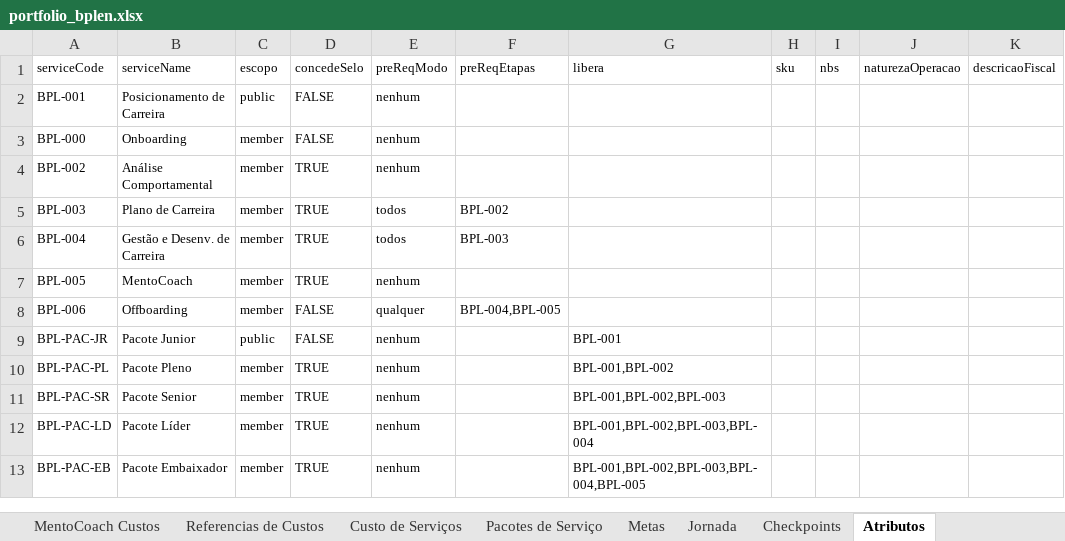
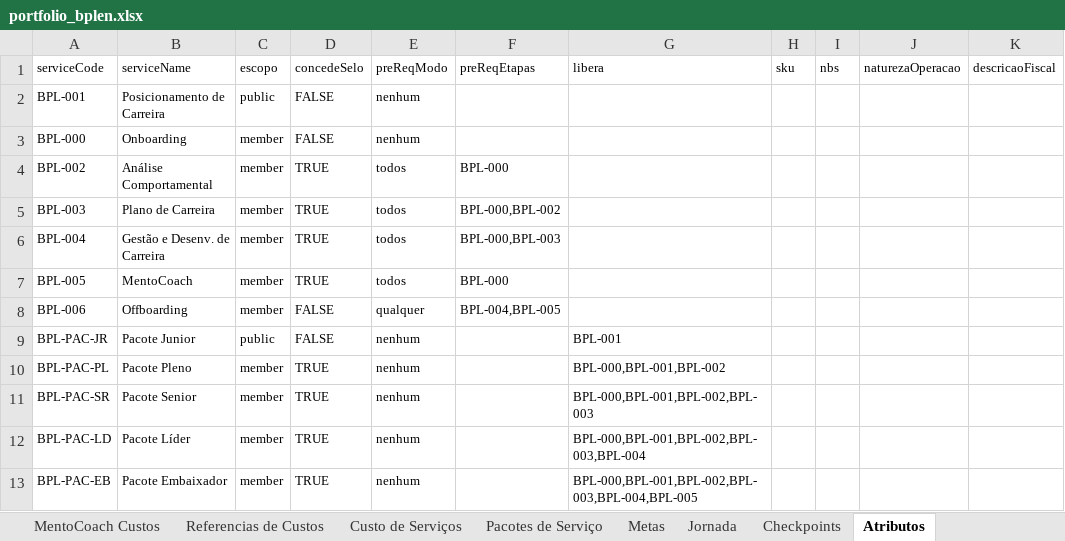
Before and after one commit to legnp/BPlenHUB, an Excel workbook: portfolio/portfolio_bplen.xlsx, sheet Atributos, drawn as a sheet; values as stored, in another font and other column widths than the file's, no borders; the diff names each change by its address in the sheet, - before the commit and + after, or states it on an @@ line.

```diff
--- a/portfolio/portfolio_bplen.xlsx (sheet Atributos)
+++ b/portfolio/portfolio_bplen.xlsx (sheet Atributos)
-E4 (preReqModo): nenhum
+E4 (preReqModo): todos
-F4 (preReqEtapas): (empty)
+F4 (preReqEtapas): BPL-000
-F5 (preReqEtapas): BPL-002
+F5 (preReqEtapas): BPL-000,BPL-002
-F6 (preReqEtapas): BPL-003
+F6 (preReqEtapas): BPL-000,BPL-003
-E7 (preReqModo): nenhum
+E7 (preReqModo): todos
-F7 (preReqEtapas): (empty)
+F7 (preReqEtapas): BPL-000
-G10 (libera): BPL-001,BPL-002
+G10 (libera): BPL-000,BPL-001,BPL-002
-G11 (libera): BPL-001,BPL-002,BPL-003
+G11 (libera): BPL-000,BPL-001,BPL-002,BPL-003
-G12 (libera): BPL-001,BPL-002,BPL-003,BPL-004
+G12 (libera): BPL-000,BPL-001,BPL-002,BPL-003,BPL-004
-G13 (libera): BPL-001,BPL-002,BPL-003,BPL-004,BPL-005
+G13 (libera): BPL-000,BPL-001,BPL-002,BPL-003,BPL-004,BPL-005
```
Also changed, not shown: 3 other files.
